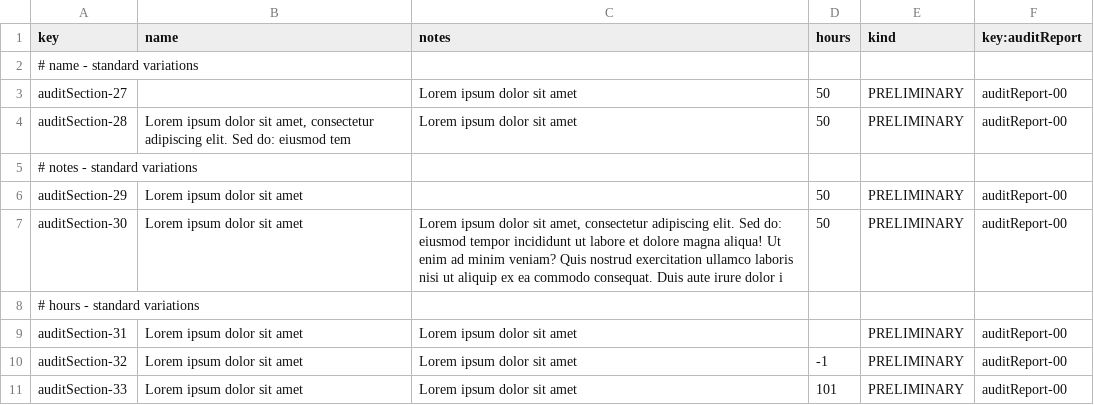
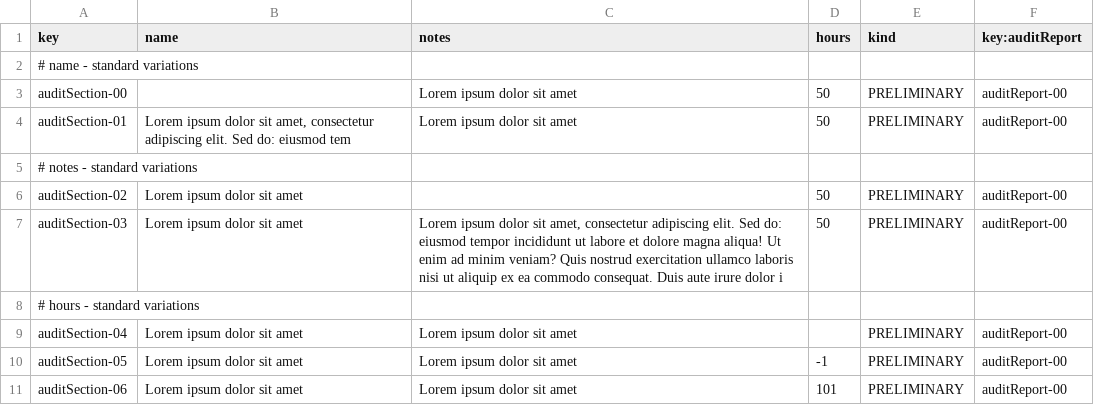
Before and after one commit to jesrammar/Acme-Starters-B, a CSV file: src/main/resources/WEB-INF/data/errata/batch-01/auditSection.csv, drawn as a sheet.

```diff
--- a/src/main/resources/WEB-INF/data/errata/batch-01/auditSection.csv
+++ b/src/main/resources/WEB-INF/data/errata/batch-01/auditSection.csv
@@ -2,10 +2,10 @@ key,name,notes,hours,kind,key:auditReport
 # name - standard variations
-auditSection-27,"",Lorem ipsum dolor sit amet,50,PRELIMINARY,auditReport-00
-auditSection-28,"Lorem ipsum dolor sit amet, consectetur adipiscing elit. Sed do: eiusmod tem",Lorem ipsum dolor sit amet,50,PRELIMINARY,auditReport-00
+auditSection-00,"",Lorem ipsum dolor sit amet,50,PRELIMINARY,auditReport-00
+auditSection-01,"Lorem ipsum dolor sit amet, consectetur adipiscing elit. Sed do: eiusmod tem",Lorem ipsum dolor sit amet,50,PRELIMINARY,auditReport-00
 # notes - standard variations
-auditSection-29,Lorem ipsum dolor sit amet,"",50,PRELIMINARY,auditReport-00
-auditSection-30,Lorem ipsum dolor sit amet,"Lorem ipsum dolor sit amet, consectetur adipiscing elit. Sed do: eiusmod tempor incididunt ut labore et dolore magna aliqua! Ut enim ad minim veniam? Quis nostrud exercitation ullamco laboris nisi ut aliquip ex ea commodo consequat. Duis aute irure dolor i",50,PRELIMINARY,auditReport-00
+auditSection-02,Lorem ipsum dolor sit amet,"",50,PRELIMINARY,auditReport-00
+auditSection-03,Lorem ipsum dolor sit amet,"Lorem ipsum dolor sit amet, consectetur adipiscing elit. Sed do: eiusmod tempor incididunt ut labore et dolore magna aliqua! Ut enim ad minim veniam? Quis nostrud exercitation ullamco laboris nisi ut aliquip ex ea commodo consequat. Duis aute irure dolor i",50,PRELIMINARY,auditReport-00
 # hours - standard variations
-auditSection-31,Lorem ipsum dolor sit amet,Lorem ipsum dolor sit amet,,PRELIMINARY,auditReport-00
-auditSection-32,Lorem ipsum dolor sit amet,Lorem ipsum dolor sit amet,-1,PRELIMINARY,auditReport-00
-auditSection-33,Lorem ipsum dolor sit amet,Lorem ipsum dolor sit amet,101,PRELIMINARY,auditReport-00
+auditSection-04,Lorem ipsum dolor sit amet,Lorem ipsum dolor sit amet,,PRELIMINARY,auditReport-00
+auditSection-05,Lorem ipsum dolor sit amet,Lorem ipsum dolor sit amet,-1,PRELIMINARY,auditReport-00
+auditSection-06,Lorem ipsum dolor sit amet,Lorem ipsum dolor sit amet,101,PRELIMINARY,auditReport-00
```
Also changed, not shown: src/main/resources/WEB-INF/data/errata/batch-01/auditReport.csv, src/main/resources/WEB-INF/data/errata/batch-01/auditor.csv, 1 other file.
